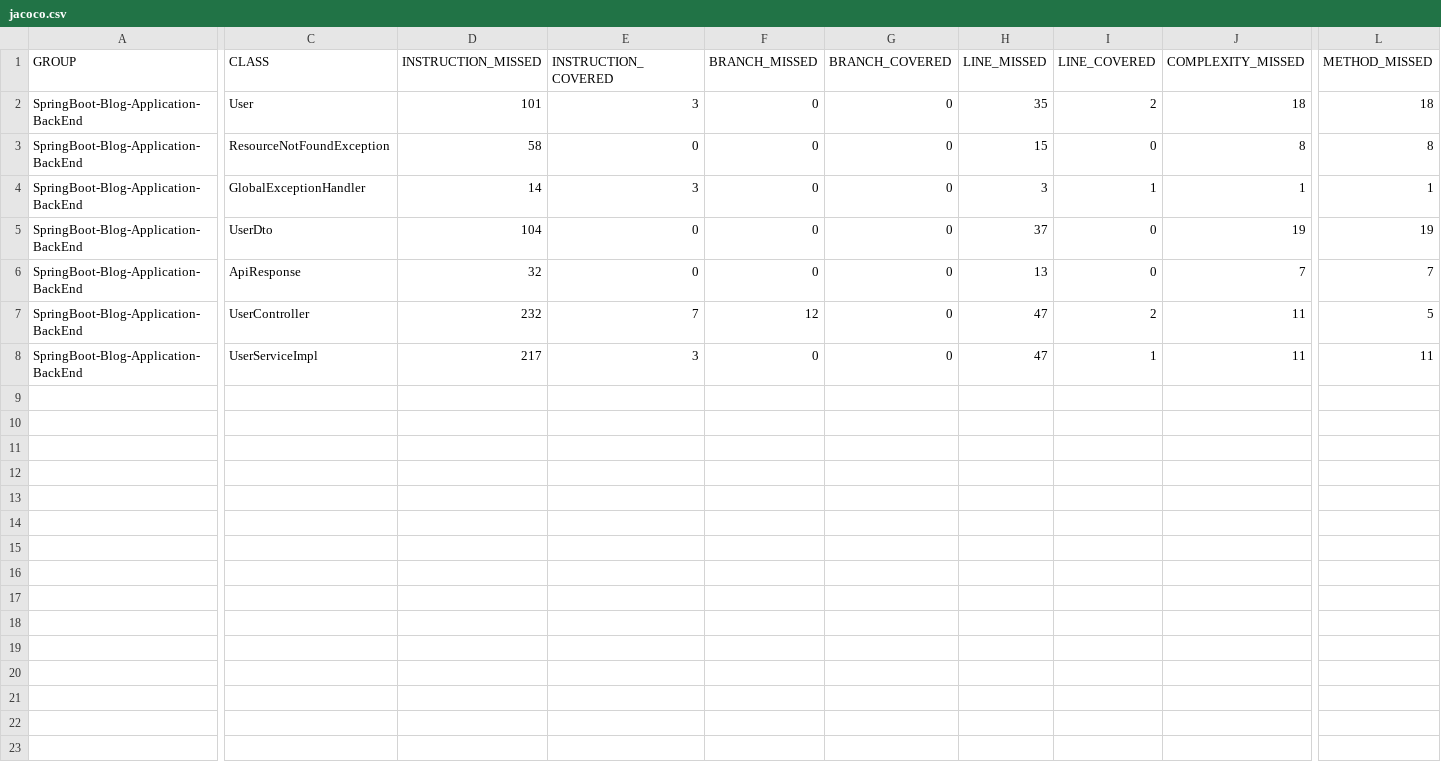
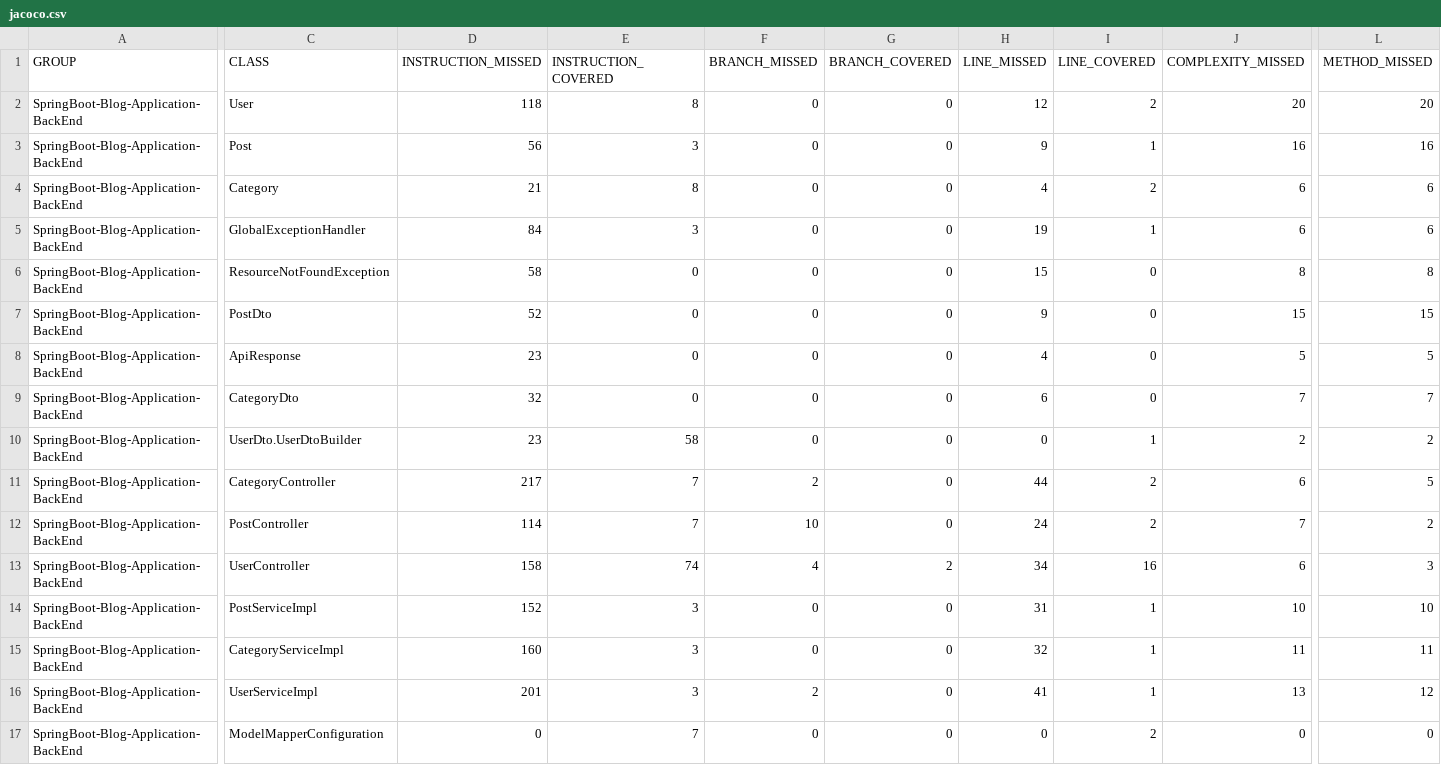
Before and after one commit to Anik-Dv/Blog-Application-BackEnd, a CSV file: target/site/jacoco/jacoco.csv, drawn as a sheet; only a part is shown, gaps mark what is left out; removed rows and columns are numbered as before the commit, all else as after; rows hold the shown columns only; the diff covers the shown part only; the diff names each change by its address in the sheet, - before the commit and + after, or states it on an @@ line.

Commit message:
update user api

```diff
--- a/target/site/jacoco/jacoco.csv
+++ b/target/site/jacoco/jacoco.csv
-D2 (INSTRUCTION_MISSED): 101
+D2 (INSTRUCTION_MISSED): 118
-E2 (INSTRUCTION_COVERED): 3
+E2 (INSTRUCTION_COVERED): 8
-H2 (LINE_MISSED): 35
+H2 (LINE_MISSED): 12
-J2 (COMPLEXITY_MISSED): 18
+J2 (COMPLEXITY_MISSED): 20
-L2 (METHOD_MISSED): 18
+L2 (METHOD_MISSED): 20
+row 3: SpringBoot-Blog-Application-BackEnd | Post | 56 | 3 | 0 | 0 | 9 | 1 | 16 | 16
+row 4: SpringBoot-Blog-Application-BackEnd | Category | 21 | 8 | 0 | 0 | 4 | 2 | 6 | 6
+row 5: SpringBoot-Blog-Application-BackEnd | GlobalExceptionHandler | 84 | 3 | 0 | 0 | 19 | 1 | 6 | 6
-row 4: SpringBoot-Blog-Application-BackEnd | GlobalExceptionHandler | 14 | 3 | 0 | 0 | 3 | 1 | 1 | 1
-C7 (CLASS): UserDto
+C7 (CLASS): PostDto
-D7 (INSTRUCTION_MISSED): 104
+D7 (INSTRUCTION_MISSED): 52
-H7 (LINE_MISSED): 37
+H7 (LINE_MISSED): 9
-J7 (COMPLEXITY_MISSED): 19
+J7 (COMPLEXITY_MISSED): 15
-L7 (METHOD_MISSED): 19
+L7 (METHOD_MISSED): 15
-D8 (INSTRUCTION_MISSED): 32
+D8 (INSTRUCTION_MISSED): 23
-H8 (LINE_MISSED): 13
+H8 (LINE_MISSED): 4
-J8 (COMPLEXITY_MISSED): 7
+J8 (COMPLEXITY_MISSED): 5
-L8 (METHOD_MISSED): 7
+L8 (METHOD_MISSED): 5
+row 9: SpringBoot-Blog-Application-BackEnd | CategoryDto | 32 | 0 | 0 | 0 | 6 | 0 | 7 | 7
+row 10: SpringBoot-Blog-Application-BackEnd | UserDto.UserDtoBuilder | 23 | 58 | 0 | 0 | 0 | 1 | 2 | 2
+row 11: SpringBoot-Blog-Application-BackEnd | CategoryController | 217 | 7 | 2 | 0 | 44 | 2 | 6 | 5
+row 12: SpringBoot-Blog-Application-BackEnd | PostController | 114 | 7 | 10 | 0 | 24 | 2 | 7 | 2
-D13 (INSTRUCTION_MISSED): 232
+D13 (INSTRUCTION_MISSED): 158
-E13 (INSTRUCTION_COVERED): 7
+E13 (INSTRUCTION_COVERED): 74
-F13 (BRANCH_MISSED): 12
+F13 (BRANCH_MISSED): 4
-G13 (BRANCH_COVERED): 0
+G13 (BRANCH_COVERED): 2
-H13 (LINE_MISSED): 47
+H13 (LINE_MISSED): 34
-I13 (LINE_COVERED): 2
+I13 (LINE_COVERED): 16
-J13 (COMPLEXITY_MISSED): 11
+J13 (COMPLEXITY_MISSED): 6
-L13 (METHOD_MISSED): 5
+L13 (METHOD_MISSED): 3
+row 14: SpringBoot-Blog-Application-BackEnd | PostServiceImpl | 152 | 3 | 0 | 0 | 31 | 1 | 10 | 10
+row 15: SpringBoot-Blog-Application-BackEnd | CategoryServiceImpl | 160 | 3 | 0 | 0 | 32 | 1 | 11 | 11
-D16 (INSTRUCTION_MISSED): 217
+D16 (INSTRUCTION_MISSED): 201
-F16 (BRANCH_MISSED): 0
+F16 (BRANCH_MISSED): 2
-H16 (LINE_MISSED): 47
+H16 (LINE_MISSED): 41
-J16 (COMPLEXITY_MISSED): 11
+J16 (COMPLEXITY_MISSED): 13
-L16 (METHOD_MISSED): 11
+L16 (METHOD_MISSED): 12
+row 17: SpringBoot-Blog-Application-BackEnd | ModelMapperConfiguration | 0 | 7 | 0 | 0 | 0 | 2 | 0 | 0
```
Also changed, not shown: 2 edited cells elsewhere in this file, 55 other files.
